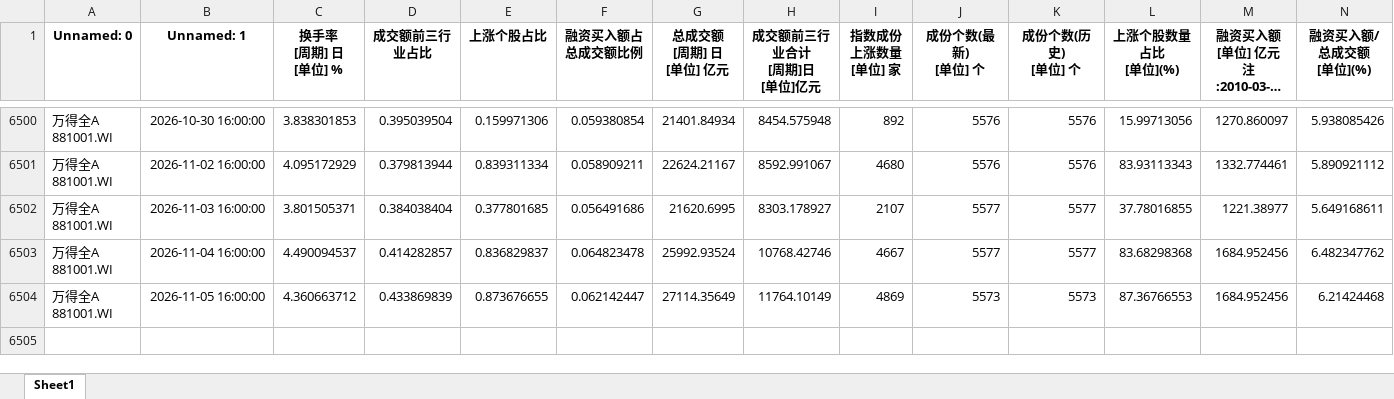
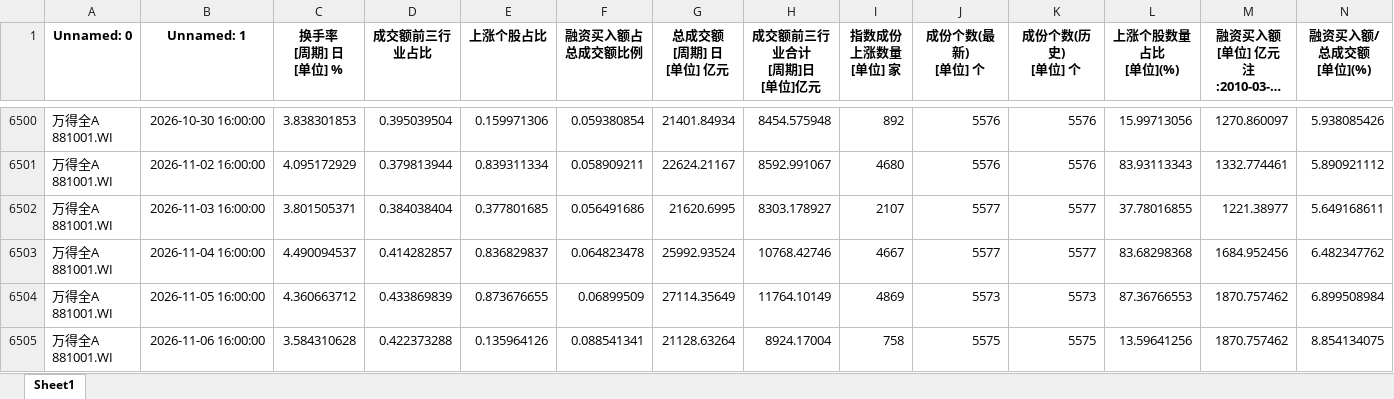
Before and after one commit to moriatyj/share, an Excel workbook: docs/副本万得全A.xlsx, sheet Sheet1, drawn as a sheet; only a part is shown, gaps mark what is left out; long unchanged cells end in …; values as stored, in another font and other column widths than the file's, no borders; ↵ is a line break in a cell; the diff names each change by its address in the sheet, - before the commit and + after, or states it on an @@ line.

```diff
--- a/docs/副本万得全A.xlsx (sheet Sheet1)
+++ b/docs/副本万得全A.xlsx (sheet Sheet1)
-F6504 (融资买入额占总成交额比例): 0.062142447
+F6504 (融资买入额占总成交额比例): 0.06899509
-M6504: 1684.952456
+M6504: 1870.757462
-N6504 (融资买入额/总成交额 [单位](%)): 6.21424468
+N6504 (融资买入额/总成交额 [单位](%)): 6.899508984
+row 6505: 万得全A ↵ 881001.WI | 2026-11-06 16:00:00 | 3.584310628 | 0.422373288 | 0.135964126 | 0.088541341 | 21128.63264 | 8924.17004 | 758 | 5575 | 5575 | 13.59641256 | 1870.757462 | 8.854134075
```
Also changed, not shown: docs/情绪指标_结果.xlsx, 副本万得全A.xlsx, 10 other files.
